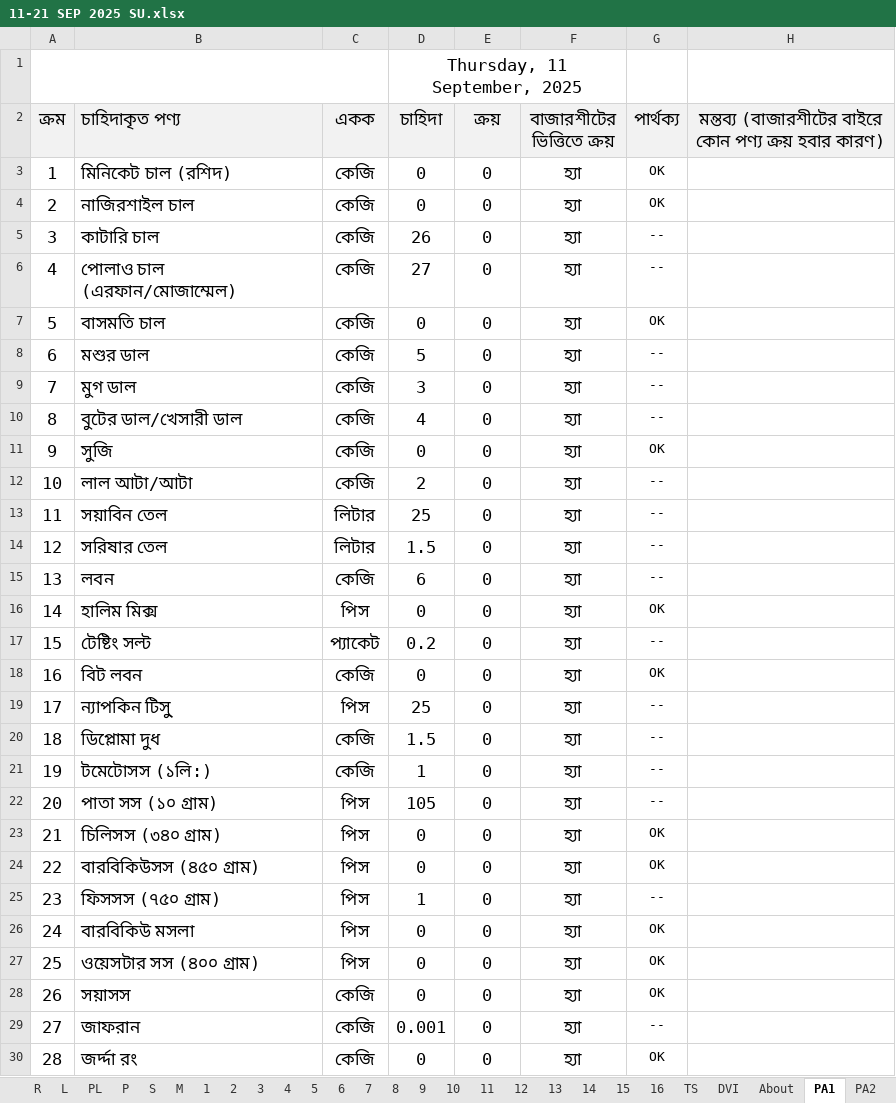
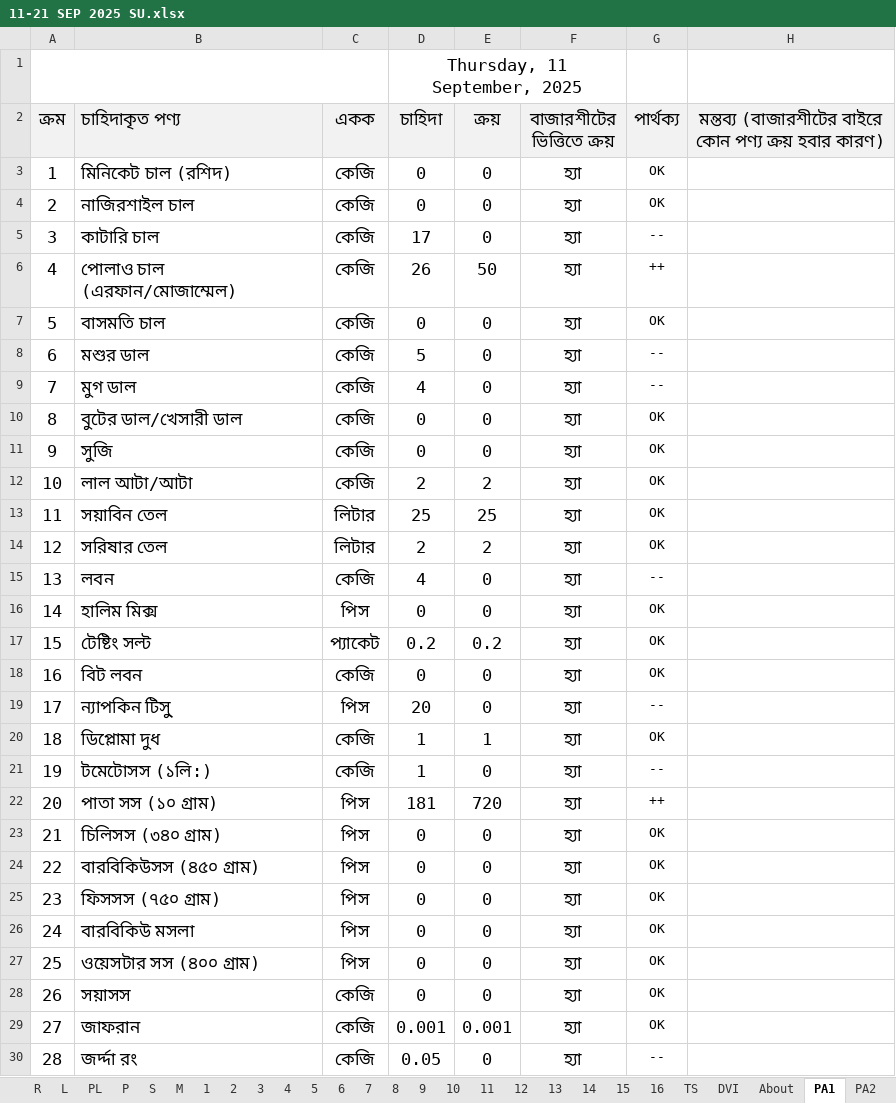
Before and after one commit to nshamim2026/office, an Excel workbook: Store/09-2025 ‍STORE GH/11-21 SEP 2025 SU.xlsx, sheet PA1, drawn as a sheet; only a part is shown; values as stored, in another font and other column widths than the file's, no borders; conditional formats not drawn; the diff covers the shown part only; the diff names each change by its address in the sheet, - before the commit and + after, or states it on an @@ line.

```diff
--- a/Store/09-2025 ‍STORE GH/11-21 SEP 2025 SU.xlsx (sheet PA1)
+++ b/Store/09-2025 ‍STORE GH/11-21 SEP 2025 SU.xlsx (sheet PA1)
-D5 (চাহিদা): 26
+D5 (চাহিদা): 17
-D6 (চাহিদা): 27
+D6 (চাহিদা): 26
-E6 (ক্রয়): 0
+E6 (ক্রয়): 50
-G6 (পার্থক্য): --
+G6 (পার্থক্য): ++
-D9 (চাহিদা): 3
+D9 (চাহিদা): 4
-D10 (চাহিদা): 4
+D10 (চাহিদা): 0
-G10 (পার্থক্য): --
+G10 (পার্থক্য): OK
-E12 (ক্রয়): 0
+E12 (ক্রয়): 2
-G12:G14 (পার্থক্য): --
+G12:G14 (পার্থক্য): OK
-E13 (ক্রয়): 0
+E13 (ক্রয়): 25
-D14 (চাহিদা): 1.5
+D14 (চাহিদা): 2
-E14 (ক্রয়): 0
+E14 (ক্রয়): 2
-D15 (চাহিদা): 6
+D15 (চাহিদা): 4
-E17 (ক্রয়): 0
+E17 (ক্রয়): 0.2
-G17 (পার্থক্য): --
+G17 (পার্থক্য): OK
-D19 (চাহিদা): 25
+D19 (চাহিদা): 20
-D20 (চাহিদা): 1.5
+D20 (চাহিদা): 1
-E20 (ক্রয়): 0
+E20 (ক্রয়): 1
-G20 (পার্থক্য): --
+G20 (পার্থক্য): OK
-D22 (চাহিদা): 105
+D22 (চাহিদা): 181
-E22 (ক্রয়): 0
+E22 (ক্রয়): 720
-G22 (পার্থক্য): --
+G22 (পার্থক্য): ++
-D25 (চাহিদা): 1
+D25 (চাহিদা): 0
-G25 (পার্থক্য): --
+G25 (পার্থক্য): OK
-E29 (ক্রয়): 0
+E29 (ক্রয়): 0.001
-G29 (পার্থক্য): --
+G29 (পার্থক্য): OK
-D30 (চাহিদা): 0
+D30 (চাহিদা): 0.05
-G30 (পার্থক্য): OK
+G30 (পার্থক্য): --
```
Also changed, not shown: 196 edited cells elsewhere in this sheet, sheet R, sheet S, sheet 2, sheet 1, sheet PL, sheet P, 16 more sheets, formulas that keep their value, hidden cells, Store/09-2025 ‍STORE GH/01-10 SEP 2025 SU.xlsx.
